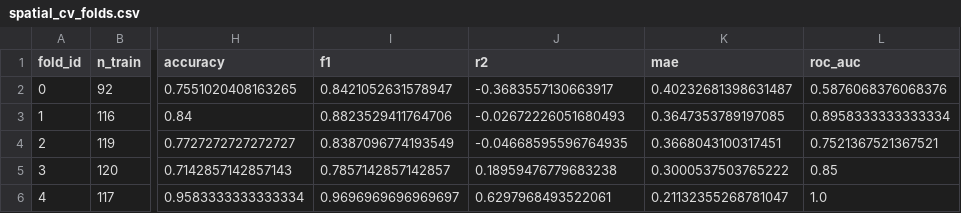
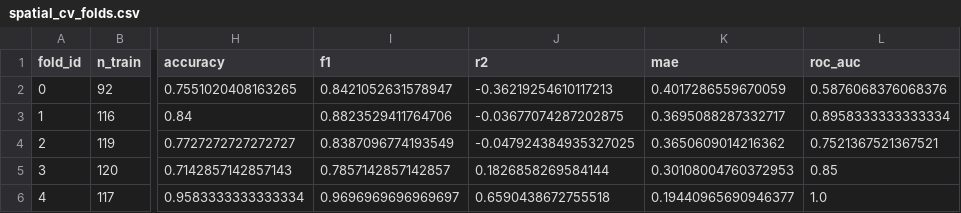
Before and after one commit to Coucou2016/pluvial-flood-risk-DGGS-H3, a CSV file: models/nyc_smoke/spatial_cv_folds.csv, drawn as a sheet; only a part is shown, gaps mark what is left out; the diff names each change by its address in the sheet, - before the commit and + after, or states it on an @@ line.

```diff
--- a/models/nyc_smoke/spatial_cv_folds.csv
+++ b/models/nyc_smoke/spatial_cv_folds.csv
-J2 (r2): -0.3683557130663917
+J2 (r2): -0.36219254610117213
-K2 (mae): 0.40232681398631487
+K2 (mae): 0.4017286559670059
-J3 (r2): -0.02672226051680493
+J3 (r2): -0.03677074287202875
-K3 (mae): 0.3647353789197085
+K3 (mae): 0.3695088287332717
-J4 (r2): -0.04668595596764935
+J4 (r2): -0.047924384935327025
-K4 (mae): 0.3668043100317451
+K4 (mae): 0.3650609014216362
-J5 (r2): 0.18959476779683238
+J5 (r2): 0.1826858269584144
-K5 (mae): 0.3000537503765222
+K5 (mae): 0.30108004760372953
-J6 (r2): 0.6297968493522061
+J6 (r2): 0.6590438672755518
-K6 (mae): 0.21132355268781047
+K6 (mae): 0.19440965690946377
```
Also changed, not shown: models/nyc_expanded/spatial_cv_folds.csv, models/nyc_expanded/spatial_cv_oof_predictions.csv, 45 other files.
